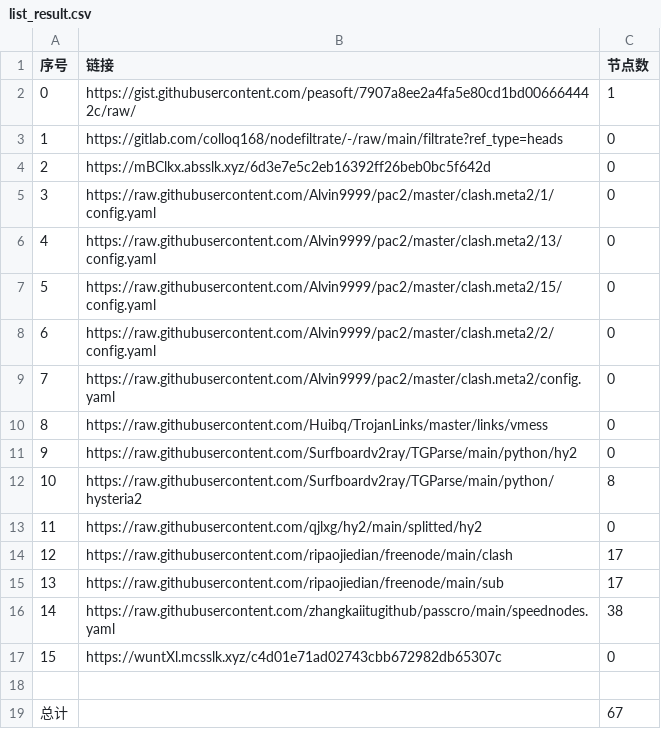
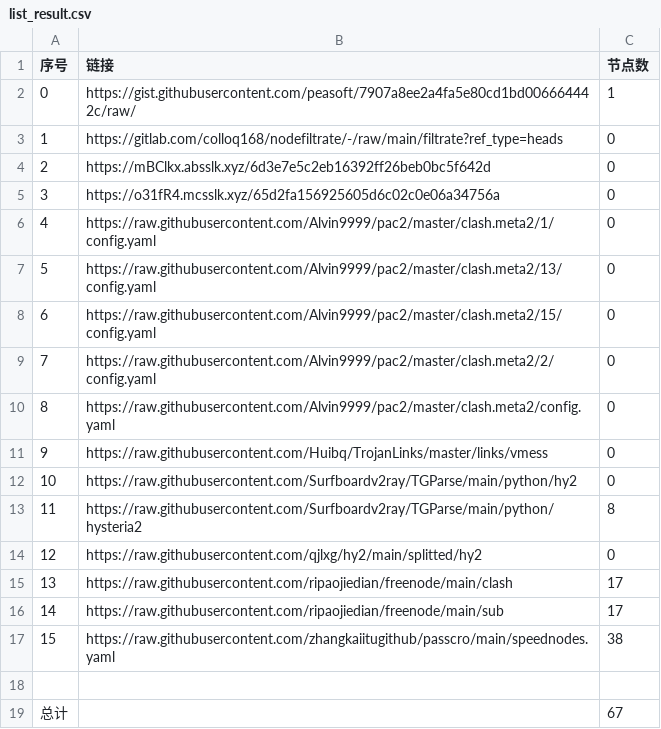
Before and after one commit to my-tv1/NoMoreWalls, a CSV file: list_result.csv, drawn as a sheet; removed rows and columns are numbered as before the commit, all else as after; the diff names each change by its address in the sheet, - before the commit and + after, or states it on an @@ line.

```diff
--- a/list_result.csv
+++ b/list_result.csv
+row 5: 3 | https://o31fR4.mcsslk.xyz/65d2fa156925605d6c02c0e06a34756a | 0
@@ column A (序号) renumbered between rows 6 and 17 @@
-row 17: 15 | https://wuntXl.mcsslk.xyz/c4d01e71ad02743cbb672982db65307c | 0
```
Also changed, not shown: 22 other files.
